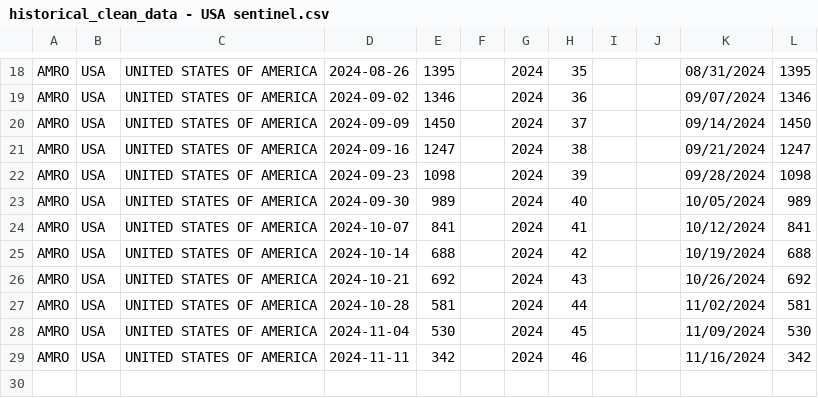
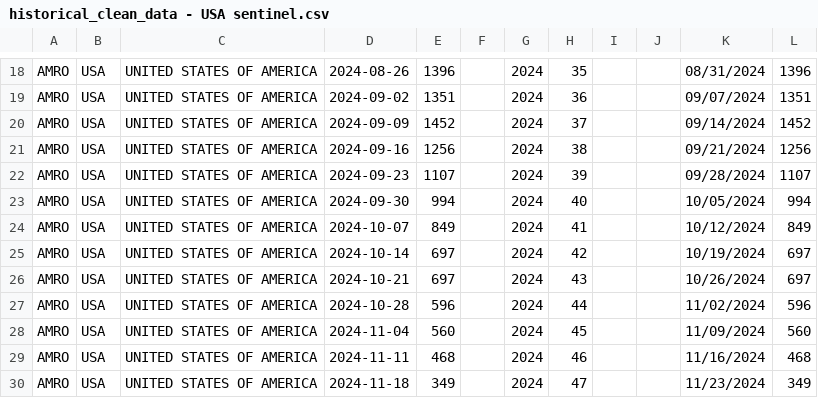
Before and after one commit to whocov/csv_weekly_hosp_icu, a CSV file: historical_clean_data - USA sentinel.csv, drawn as a sheet; only a part is shown, gaps mark what is left out; the diff covers the shown part only; the diff names each change by its address in the sheet, - before the commit and + after, or states it on an @@ line.

```diff
--- a/historical_clean_data - USA sentinel.csv
+++ b/historical_clean_data - USA sentinel.csv
-E18: 1395
+E18: 1396
-L18: 1395
+L18: 1396
-E19: 1346
+E19: 1351
-L19: 1346
+L19: 1351
-E20: 1450
+E20: 1452
-L20: 1450
+L20: 1452
-E21: 1247
+E21: 1256
-L21: 1247
+L21: 1256
-E22: 1098
+E22: 1107
-L22: 1098
+L22: 1107
-E23: 989
+E23: 994
-L23: 989
+L23: 994
-E24: 841
+E24: 849
-L24: 841
+L24: 849
-E25: 688
+E25: 697
-L25: 688
+L25: 697
-E26: 692
+E26: 697
-L26: 692
+L26: 697
-E27: 581
+E27: 596
-L27: 581
+L27: 596
-E28: 530
+E28: 560
-L28: 530
+L28: 560
-E29: 342
+E29: 468
-L29: 342
+L29: 468
+row 30: AMRO | USA | UNITED STATES OF AMERICA | 2024-11-18 | 349 |  | 2024 | 47 |  |  | 11/23/2024 | 349
```
Also changed, not shown: 32 edited cells elsewhere in this file, data/clean/historical_clean_data.csv, downloaded_file.csv.
